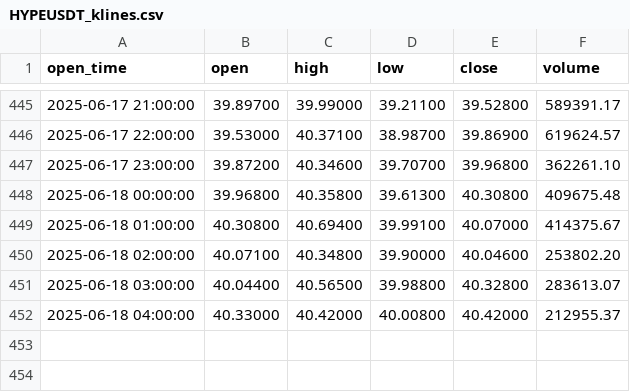
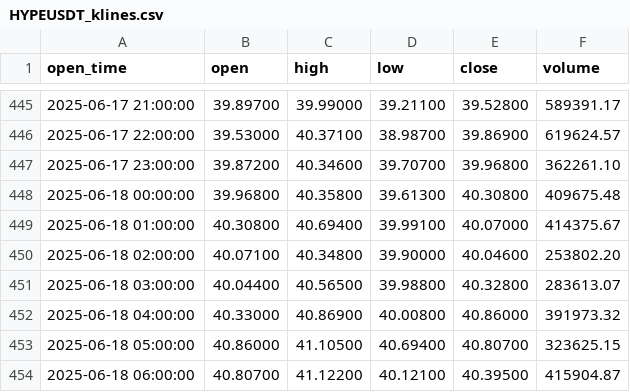
Before and after one commit to danghungithp/funding-rate-binance-bot, a CSV file: HYPEUSDT_klines.csv, drawn as a sheet; only a part is shown, gaps mark what is left out.

```diff
--- a/HYPEUSDT_klines.csv
+++ b/HYPEUSDT_klines.csv
@@ -451,2 +451,4 @@ open_time,open,high,low,close,volume
 2025-06-18 03:00:00,40.04400,40.56500,39.98800,40.32800,283613.07
-2025-06-18 04:00:00,40.33000,40.42000,40.00800,40.42000,212955.37
+2025-06-18 04:00:00,40.33000,40.86900,40.00800,40.86000,391973.32
+2025-06-18 05:00:00,40.86000,41.10500,40.69400,40.80700,323625.15
+2025-06-18 06:00:00,40.80700,41.12200,40.12100,40.39500,415904.87
```
Also changed, not shown: 1000000BOBUSDT_klines.csv, DASHUSDT_klines.csv, 11 other files.
